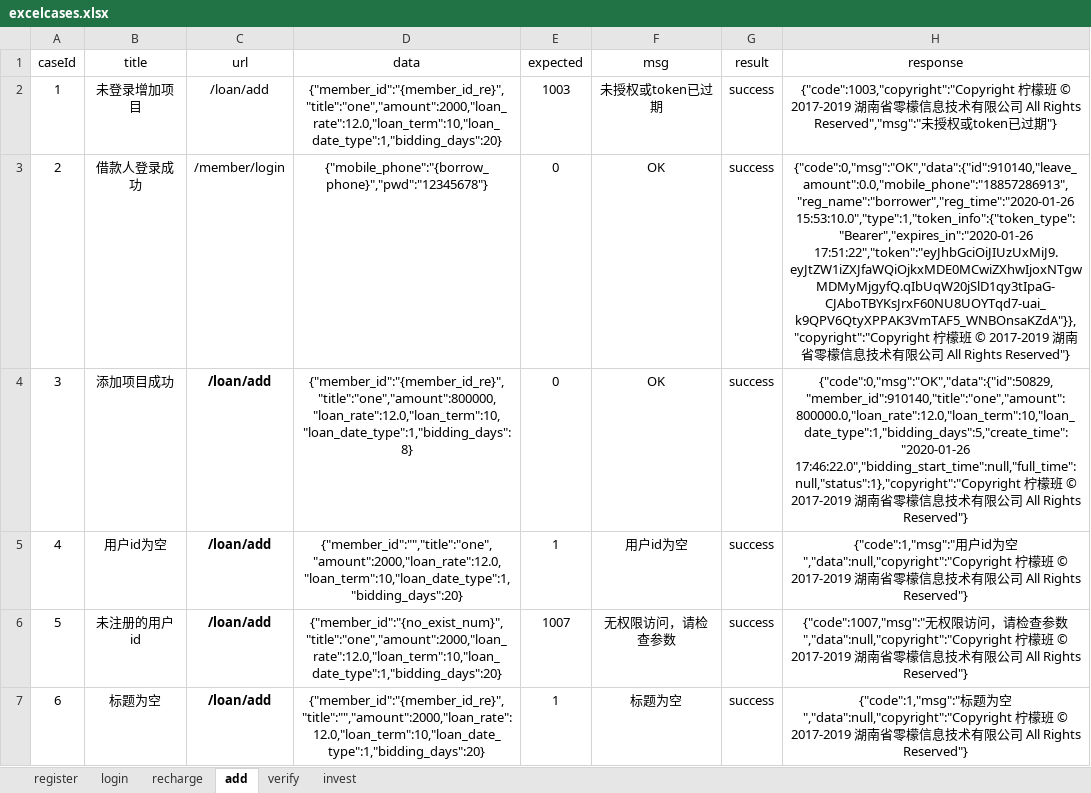
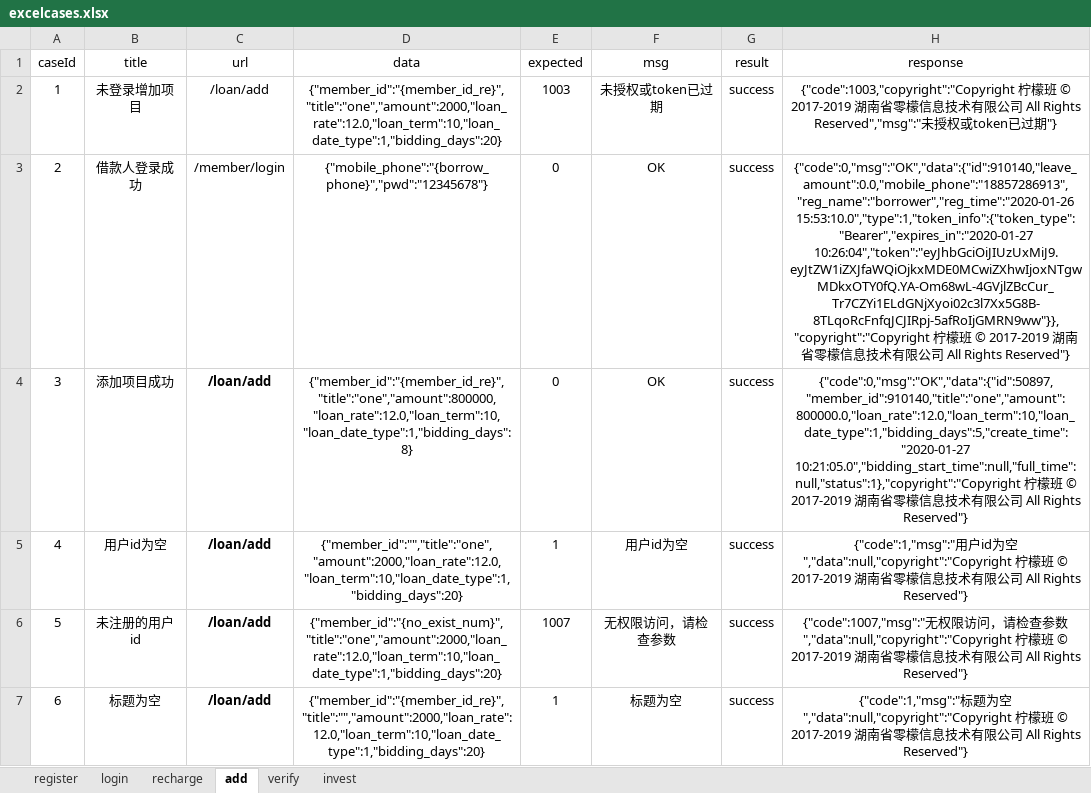
Before and after one commit to yhusr/future, an Excel workbook: datas/excelcases.xlsx, sheet add, drawn as a sheet; only a part is shown; values as stored, in another font and other column widths than the file's, no borders; the diff names each change by its address in the sheet, - before the commit and + after, or states it on an @@ line.

```diff
--- a/datas/excelcases.xlsx (sheet add)
+++ b/datas/excelcases.xlsx (sheet add)
-H3 (response): {"code":0,"msg":"OK","data":{"id":910140,"leave_amount":0.0,"mobile_phone":"18857286913","reg_name":"borrower","reg_time":"2020-01-26 15:53:10.0","type":1,"token_info":{"token_type":"Bearer","expires_in":"2020-01-26 17:51:22","token":"eyJhbGciOiJIUzUxMiJ9.eyJtZW1iZXJfaWQiOjkxMDE0MCwiZXhwIjoxNTgwMDMyMjgyfQ.qIbUqW20jSlD1qy3tIpaG-CJAboTBYKsJrxF60NU8UOYTqd7-uai_k9QPV6QtyXPPAK3VmTAF5_WNBOnsaKZdA"}},"copyright":"Copyright 柠檬…
+H3 (response): {"code":0,"msg":"OK","data":{"id":910140,"leave_amount":0.0,"mobile_phone":"18857286913","reg_name":"borrower","reg_time":"2020-01-26 15:53:10.0","type":1,"token_info":{"token_type":"Bearer","expires_in":"2020-01-27 10:26:04","token":"eyJhbGciOiJIUzUxMiJ9.eyJtZW1iZXJfaWQiOjkxMDE0MCwiZXhwIjoxNTgwMDkxOTY0fQ.YA-Om68wL-4GVjlZBcCur_Tr7CZYi1ELdGNjXyoi02c3l7Xx5G8B-8TLqoRcFnfqJCJIRpj-5afRoIjGMRN9ww"}},"copyright":"Copyright 柠檬…
-H4 (response): {"code":0,"msg":"OK","data":{"id":50829,"member_id":910140,"title":"one","amount":800000.0,"loan_rate":12.0,"loan_term":10,"loan_date_type":1,"bidding_days":5,"create_time":"2020-01-26 17:46:22.0","bidding_start_time":null,"full_time":null,"status":1},"copyright":"Copyright 柠檬…
+H4 (response): {"code":0,"msg":"OK","data":{"id":50897,"member_id":910140,"title":"one","amount":800000.0,"loan_rate":12.0,"loan_term":10,"loan_date_type":1,"bidding_days":5,"create_time":"2020-01-27 10:21:05.0","bidding_start_time":null,"full_time":null,"status":1},"copyright":"Copyright 柠檬…
```
Also changed, not shown: sheet recharge, sheet invest, sheet verify, sheet login, sheet register, 10 other files.
